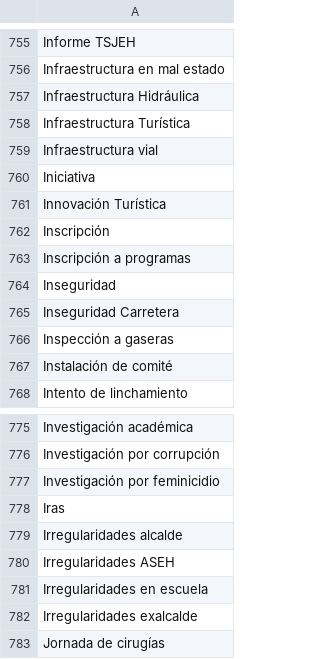
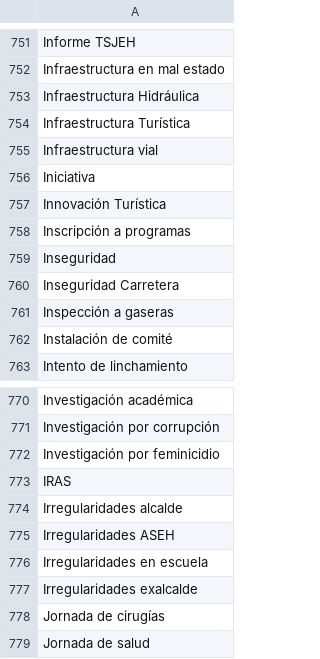
Before and after one commit to thelonious9/radio, a CSV file: Tema.csv, drawn as a sheet; only a part is shown, gaps mark what is left out; the shorter side is filled out with more unchanged rows; the diff covers the shown part only.

```diff
--- a/Tema.csv
+++ b/Tema.csv
@@ -761,3 +757,2 @@ Iniciativa
 Innovación Turística
-Inscripción
 Inscripción a programas
@@ -777,3 +772,3 @@ Investigación por corrupción
 Investigación por feminicidio
-Iras
+IRAS
 Irregularidades alcalde
```
Also changed, not shown: 6 removed rows elsewhere in this file.
